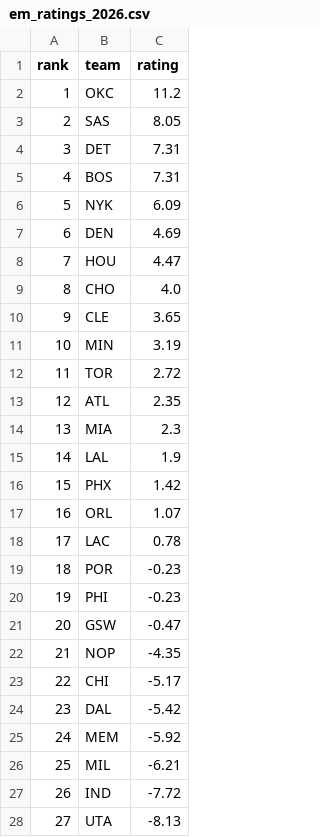
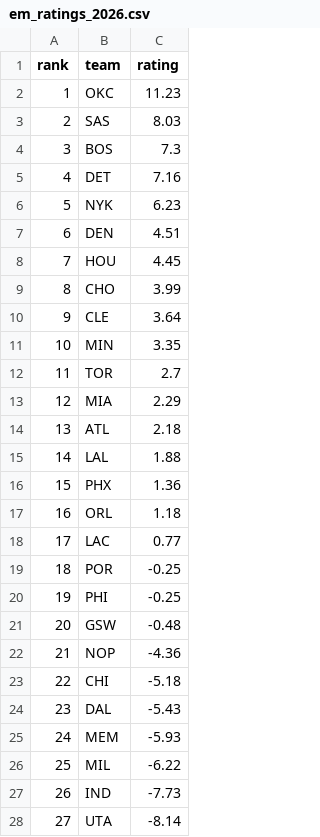
Before and after one commit to xocelyk/nba-forecast, a CSV file: data/em_ratings_2026.csv, drawn as a sheet; only a part is shown; the diff covers the shown part only.

```diff
--- a/data/em_ratings_2026.csv
+++ b/data/em_ratings_2026.csv
@@ -1,28 +1,28 @@
 rank,team,rating
-1,OKC,11.2
-2,SAS,8.05
-3,DET,7.31
-4,BOS,7.31
-5,NYK,6.09
-6,DEN,4.69
-7,HOU,4.47
-8,CHO,4.0
-9,CLE,3.65
-10,MIN,3.19
-11,TOR,2.72
-12,ATL,2.35
-13,MIA,2.3
-14,LAL,1.9
-15,PHX,1.42
-16,ORL,1.07
-17,LAC,0.78
-18,POR,-0.23
-19,PHI,-0.23
-20,GSW,-0.47
-21,NOP,-4.35
-22,CHI,-5.17
-23,DAL,-5.42
-24,MEM,-5.92
-25,MIL,-6.21
-26,IND,-7.72
-27,UTA,-8.13
+1,OKC,11.23
+2,SAS,8.03
+3,BOS,7.3
+4,DET,7.16
+5,NYK,6.23
+6,DEN,4.51
+7,HOU,4.45
+8,CHO,3.99
+9,CLE,3.64
+10,MIN,3.35
+11,TOR,2.7
+12,MIA,2.29
+13,ATL,2.18
+14,LAL,1.88
+15,PHX,1.36
+16,ORL,1.18
+17,LAC,0.77
+18,POR,-0.25
+19,PHI,-0.25
+20,GSW,-0.48
+21,NOP,-4.36
+22,CHI,-5.18
+23,DAL,-5.43
+24,MEM,-5.93
+25,MIL,-6.22
+26,IND,-7.73
+27,UTA,-8.14
```
Also changed, not shown: 3 edited cells elsewhere in this file, data/games/year_data_2026.csv, data/main_2026.csv, 9 other files.
